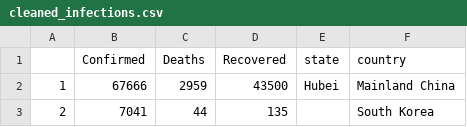
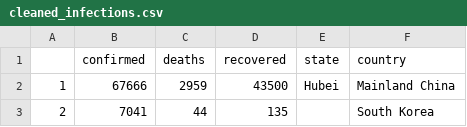
Before and after one commit to ClaudiaHeYun/Novel-coronavirus, a CSV file: data/virus/cleaned_infections.csv, drawn as a sheet; only a part is shown.

Commit message:
updated db_creation script with new virus data

```diff
--- a/data/virus/cleaned_infections.csv
+++ b/data/virus/cleaned_infections.csv
@@ -1,2 +1,2 @@
-"","Confirmed","Deaths","Recovered","state","country"
+"","confirmed","deaths","recovered","state","country"
 "1",67666,2959,43500,"Hubei","Mainland China"
```
Also changed, not shown: 2 other files.
